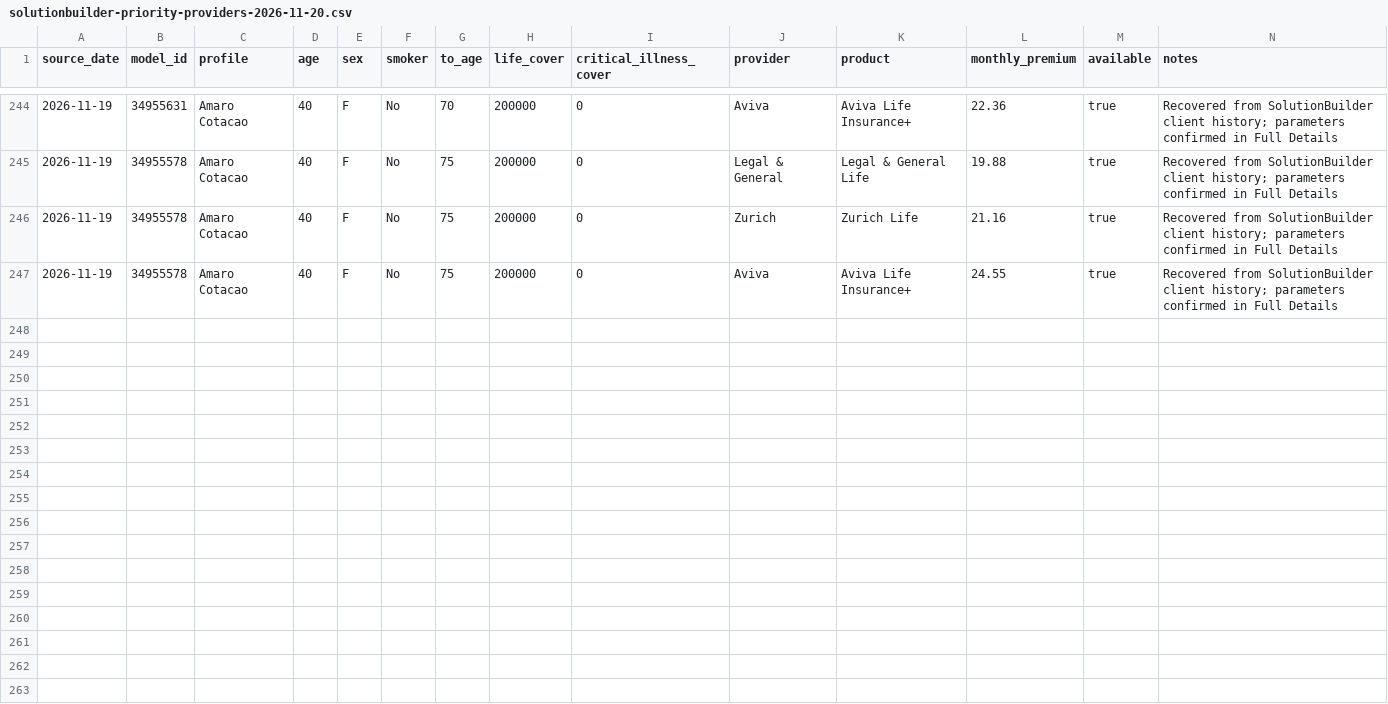
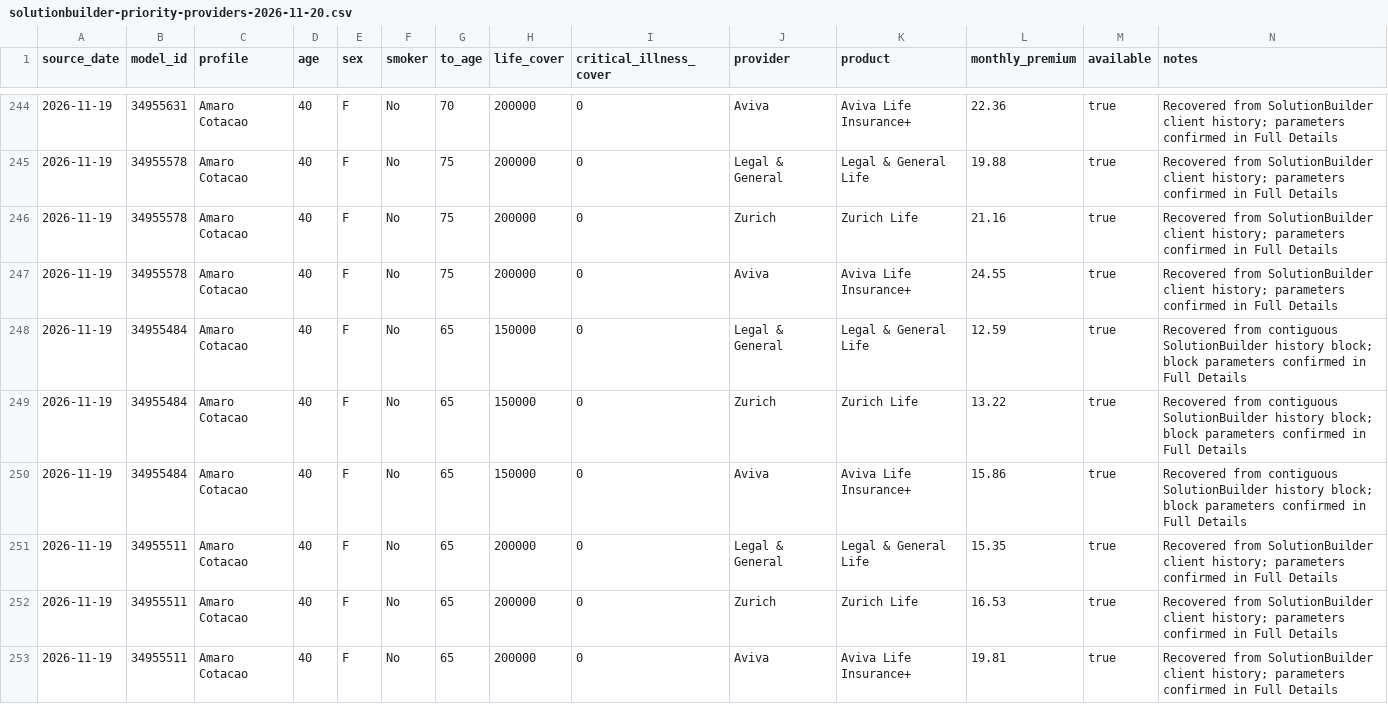
Before and after one commit to edusantospecomercial-byte/Cota-es, a CSV file: calculadora/data/solutionbuilder-priority-providers-2026-11-20.csv, drawn as a sheet; only a part is shown, gaps mark what is left out; the diff covers the shown part only.

Commit message:
Complete age 40 high-cover term matrix

```diff
--- a/calculadora/data/solutionbuilder-priority-providers-2026-11-20.csv
+++ b/calculadora/data/solutionbuilder-priority-providers-2026-11-20.csv
@@ -247 +247,7 @@ source_date,model_id,profile,age,sex,smoker,to_age,life_cover,critical_illness_c
 2026-11-19,34955578,Amaro Cotacao,40,F,No,75,200000,0,Aviva,Aviva Life Insurance+,24.55,true,Recovered from SolutionBuilder client history; parameters confirmed in Full Details
+2026-11-19,34955484,Amaro Cotacao,40,F,No,65,150000,0,Legal & General,Legal & General Life,12.59,true,Recovered from contiguous SolutionBuilder history block; block parameters confirmed in Full Details
+2026-11-19,34955484,Amaro Cotacao,40,F,No,65,150000,0,Zurich,Zurich Life,13.22,true,Recovered from contiguous SolutionBuilder history block; block parameters confirmed in Full Details
+2026-11-19,34955484,Amaro Cotacao,40,F,No,65,150000,0,Aviva,Aviva Life Insurance+,15.86,true,Recovered from contiguous SolutionBuilder history block; block parameters confirmed in Full Details
+2026-11-19,34955511,Amaro Cotacao,40,F,No,65,200000,0,Legal & General,Legal & General Life,15.35,true,Recovered from SolutionBuilder client history; parameters confirmed in Full Details
+2026-11-19,34955511,Amaro Cotacao,40,F,No,65,200000,0,Zurich,Zurich Life,16.53,true,Recovered from SolutionBuilder client history; parameters confirmed in Full Details
+2026-11-19,34955511,Amaro Cotacao,40,F,No,65,200000,0,Aviva,Aviva Life Insurance+,19.81,true,Recovered from SolutionBuilder client history; parameters confirmed in Full Details
```
Also changed, not shown: 6 added rows elsewhere in this file, 3 other files.
